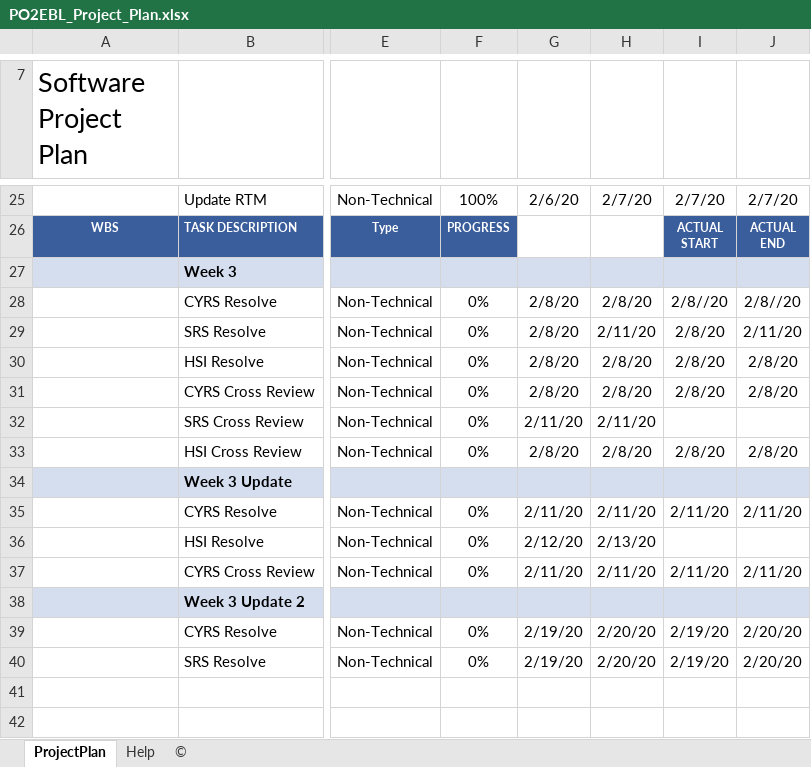
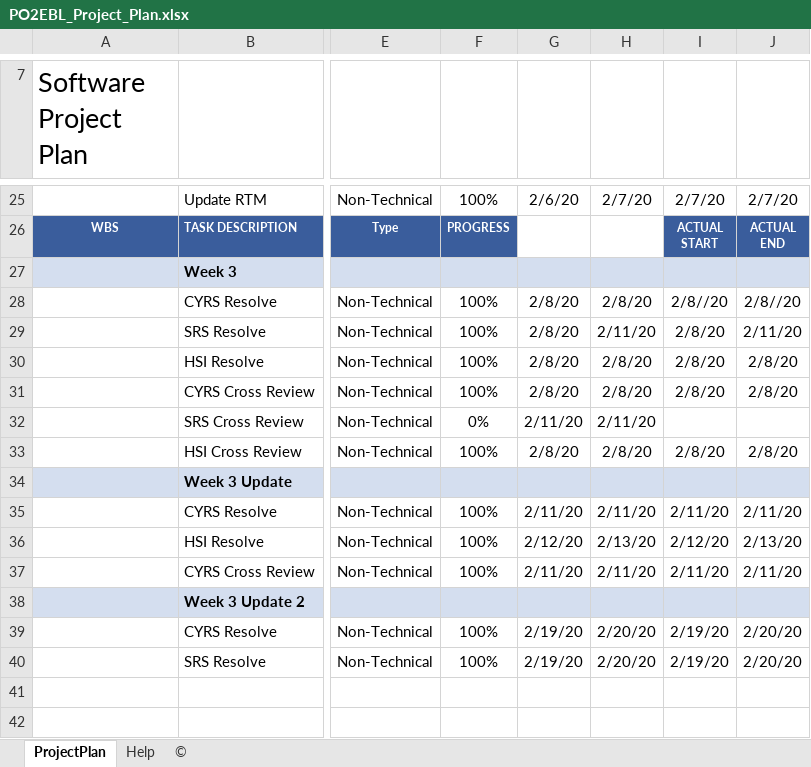
Before and after one commit to MayElfkiy/SOFTWARE_ENGINEERING_ELECTRIC_BLENDER, an Excel workbook: SW deliveries log/Project_Plan/PO2EBL_Project_Plan.xlsx, sheet ProjectPlan, drawn as a sheet; only a part is shown, gaps mark what is left out; values as stored, in another font and other column widths than the file's, no borders; charts and pictures and conditional formats not drawn; the diff names each change by its address in the sheet, - before the commit and + after, or states it on an @@ line.

Commit message:
Updating work progress in project plan Signed-off-by: May Alaa <mayelfkiy@gmail.com>

```diff
--- a/SW deliveries log/Project_Plan/PO2EBL_Project_Plan.xlsx (sheet ProjectPlan)
+++ b/SW deliveries log/Project_Plan/PO2EBL_Project_Plan.xlsx (sheet ProjectPlan)
-F28:F31: 0%
+F28:F31: 100%
-F33: 0%
+F33: 100%
-F35:F37: 0%
+F35:F37: 100%
-I36: (empty)
+I36: 2/12/20
-J36: (empty)
+J36: 2/13/20
-F39:F40: 0%
+F39:F40: 100%
```
Also changed, not shown: charts or pictures.
